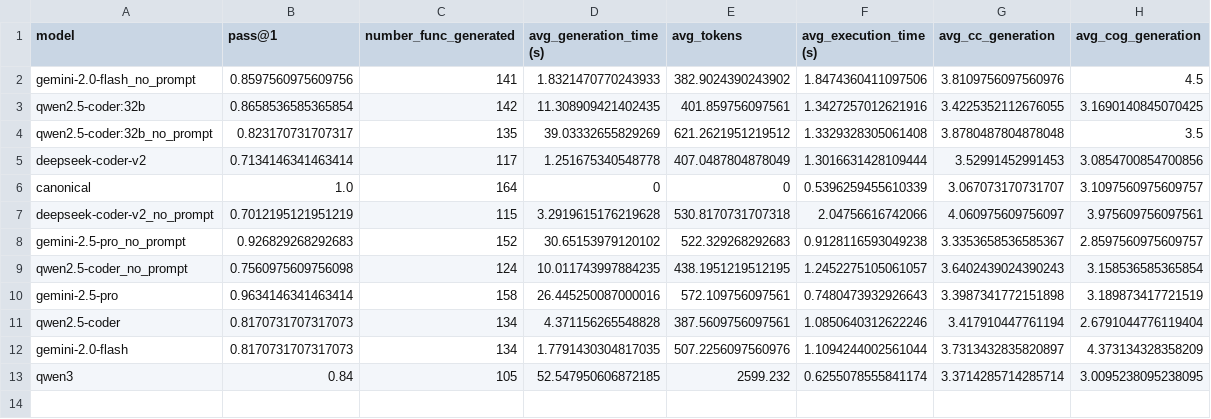
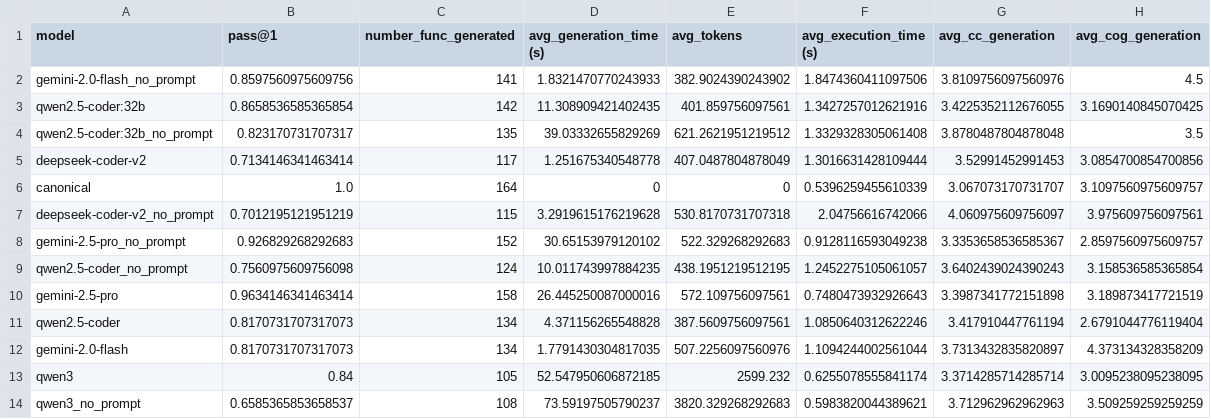
Before and after one commit to martinalupini/Spec2Faas, a CSV file: experiments/coder/results.csv, drawn as a sheet; the diff names each change by its address in the sheet, - before the commit and + after, or states it on an @@ line.

```diff
--- a/experiments/coder/results.csv
+++ b/experiments/coder/results.csv
+row 14: qwen3_no_prompt | 0.6585365853658537 | 108 | 73.59197505790237 | 3820.329268292683 | 0.5983820044389621 | 3.712962962962963 | 3.509259259259259
```
Also changed, not shown: 11 other files.
